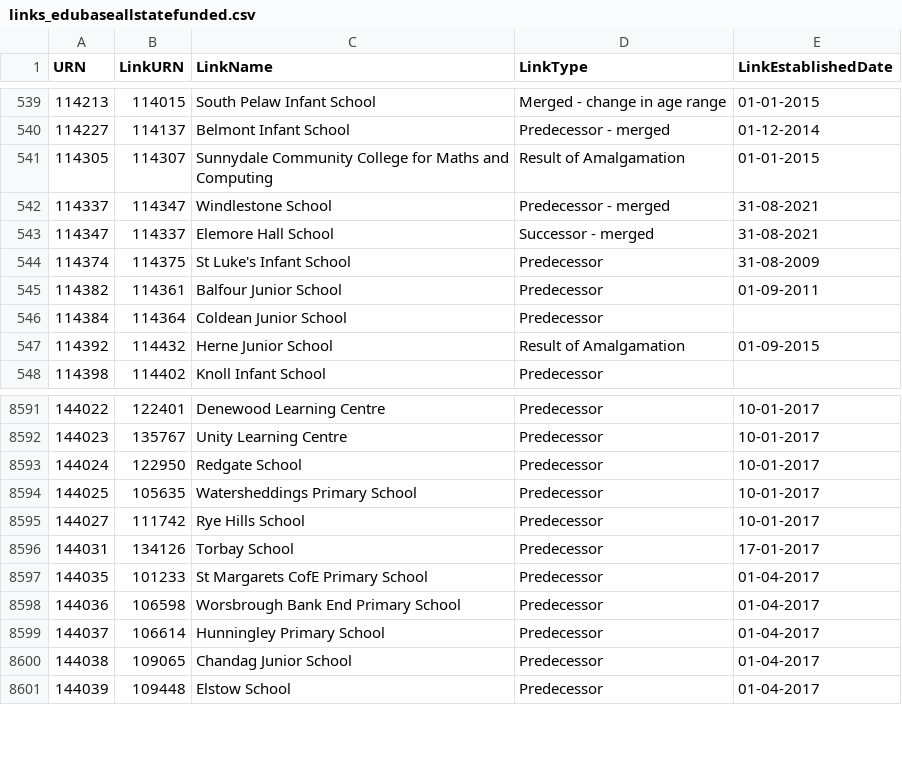
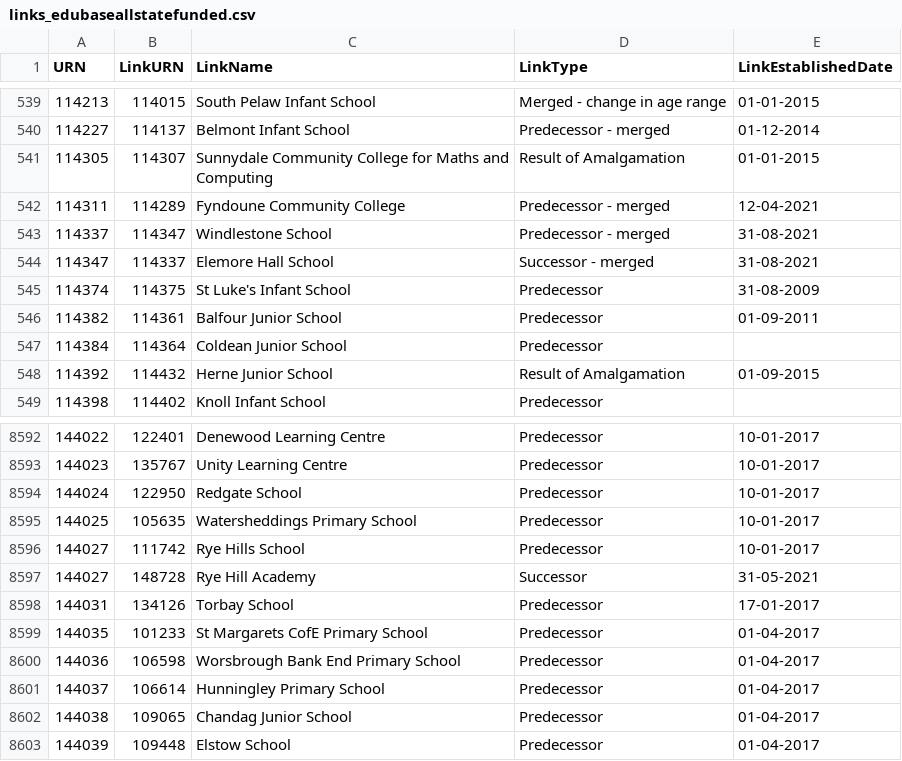
Before and after one commit to aircury/public-uk-education-data, a CSV file: edubase/state-funded/links_edubaseallstatefunded.csv, drawn as a sheet; only a part is shown, gaps mark what is left out.

Commit message:
[Cron] Updated Edubase

```diff
--- a/edubase/state-funded/links_edubaseallstatefunded.csv
+++ b/edubase/state-funded/links_edubaseallstatefunded.csv
@@ -541,2 +541,3 @@
 114305,114307,"Sunnydale Community College for Maths and Computing","Result of Amalgamation","01-01-2015"
+114311,114289,"Fyndoune Community College","Predecessor - merged","12-04-2021"
 114337,114347,"Windlestone School","Predecessor - merged","31-08-2021"
@@ -8595,2 +8596,3 @@
 144027,111742,"Rye Hills School","Predecessor","10-01-2017"
+144027,148728,"Rye Hill Academy","Successor","31-05-2021"
 144031,134126,"Torbay School","Predecessor","17-01-2017"
```
Also changed, not shown: edubase/academies-and-free-schools/links_edubaseallacademiesandfree.csv, 6 other files.
